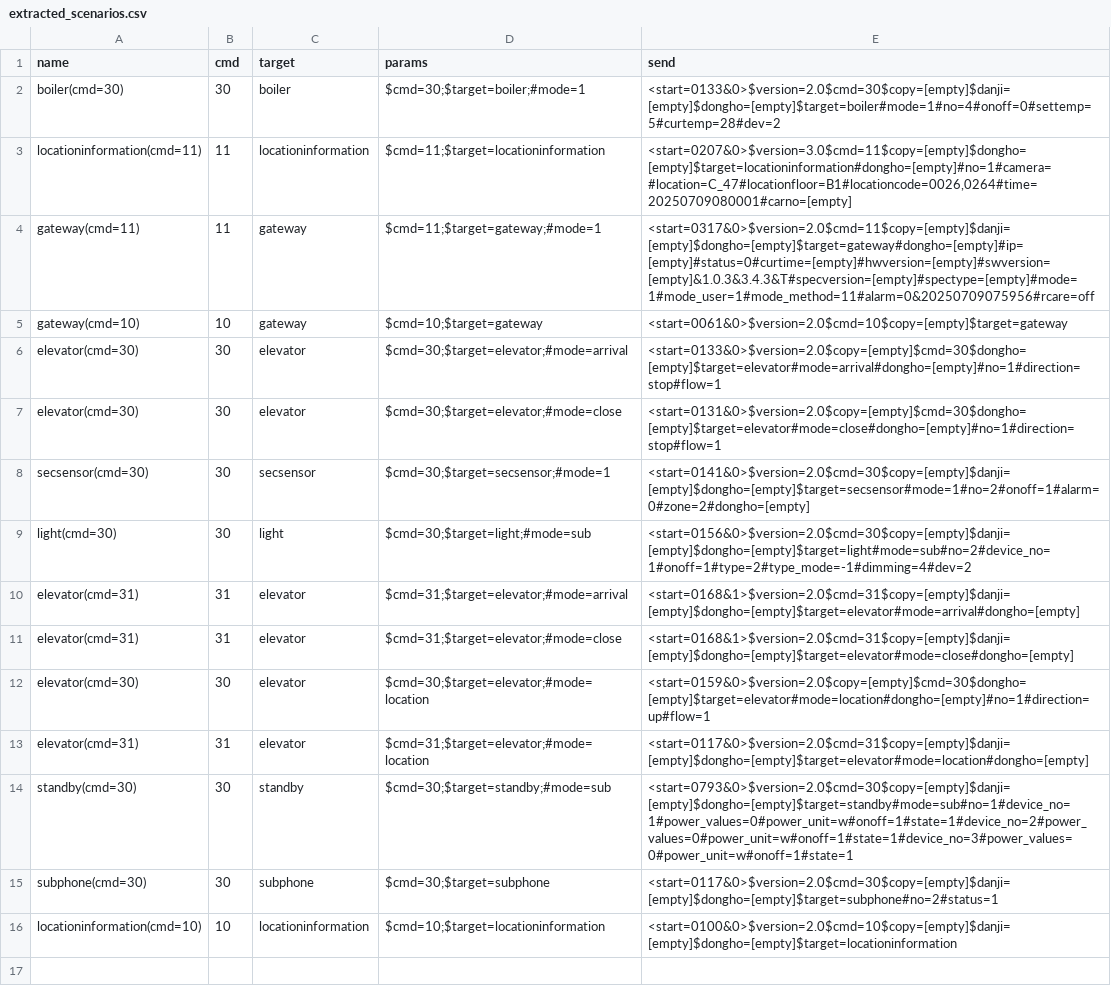
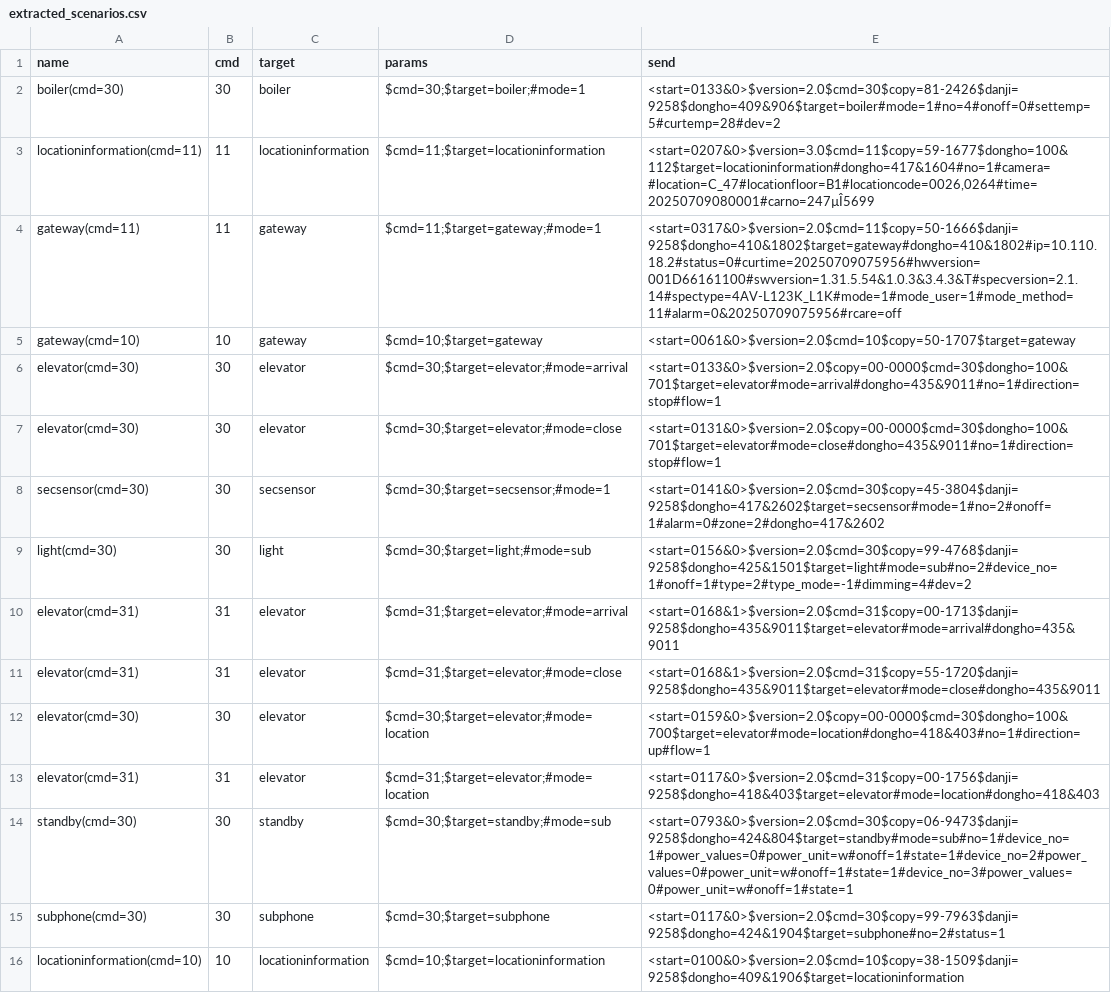
Before and after one commit to jinwoo1004/tcp-validator, a CSV file: scenarios/extracted_scenarios.csv, drawn as a sheet; the diff names each change by its address in the sheet, - before the commit and + after, or states it on an @@ line.

```diff
--- a/scenarios/extracted_scenarios.csv
+++ b/scenarios/extracted_scenarios.csv
-E2 (send): <start=0133&0>$version=2.0$cmd=30$copy=[empty]$danji=[empty]$dongho=[empty]$target=boiler#mode=1#no=4#onoff=0#settemp=5#curtemp=28#dev=2
+E2 (send): <start=0133&0>$version=2.0$cmd=30$copy=81-2426$danji=9258$dongho=409&906$target=boiler#mode=1#no=4#onoff=0#settemp=5#curtemp=28#dev=2
-E3 (send): <start=0207&0>$version=3.0$cmd=11$copy=[empty]$dongho=[empty]$target=locationinformation#dongho=[empty]#no=1#camera=#location=C_47#locationfloor=B1#locationcode=0026,0264#time=20250709080001#carno=[empty]
+E3 (send): <start=0207&0>$version=3.0$cmd=11$copy=59-1677$dongho=100&112$target=locationinformation#dongho=417&1604#no=1#camera=#location=C_47#locationfloor=B1#locationcode=0026,0264#time=20250709080001#carno=247µÎ5699
-E4 (send): <start=0317&0>$version=2.0$cmd=11$copy=[empty]$danji=[empty]$dongho=[empty]$target=gateway#dongho=[empty]#ip=[empty]#status=0#curtime=[empty]#hwversion=[empty]#swversion=[empty]&1.0.3&3.4.3&T#specversion=[empty]#spectype=[empty]#mode=1#mode_user=1#mode_method=11#alarm=0&20250709075956#rcare=off
+E4 (send): <start=0317&0>$version=2.0$cmd=11$copy=50-1666$danji=9258$dongho=410&1802$target=gateway#dongho=410&1802#ip=10.110.18.2#status=0#curtime=20250709075956#hwversion=001D66161100#swversion=1.31.5.54&1.0.3&3.4.3&T#specversion=2.1.14#spectype=4AV-L123K_L1K#mode=1#mode_user=1#mode_method=11#alarm=0&20250709075956#rcare=off
-E5 (send): <start=0061&0>$version=2.0$cmd=10$copy=[empty]$target=gateway
+E5 (send): <start=0061&0>$version=2.0$cmd=10$copy=50-1707$target=gateway
-E6 (send): <start=0133&0>$version=2.0$copy=[empty]$cmd=30$dongho=[empty]$target=elevator#mode=arrival#dongho=[empty]#no=1#direction=stop#flow=1
+E6 (send): <start=0133&0>$version=2.0$copy=00-0000$cmd=30$dongho=100&701$target=elevator#mode=arrival#dongho=435&9011#no=1#direction=stop#flow=1
-E7 (send): <start=0131&0>$version=2.0$copy=[empty]$cmd=30$dongho=[empty]$target=elevator#mode=close#dongho=[empty]#no=1#direction=stop#flow=1
+E7 (send): <start=0131&0>$version=2.0$copy=00-0000$cmd=30$dongho=100&701$target=elevator#mode=close#dongho=435&9011#no=1#direction=stop#flow=1
-E8 (send): <start=0141&0>$version=2.0$cmd=30$copy=[empty]$danji=[empty]$dongho=[empty]$target=secsensor#mode=1#no=2#onoff=1#alarm=0#zone=2#dongho=[empty]
+E8 (send): <start=0141&0>$version=2.0$cmd=30$copy=45-3804$danji=9258$dongho=417&2602$target=secsensor#mode=1#no=2#onoff=1#alarm=0#zone=2#dongho=417&2602
-E9 (send): <start=0156&0>$version=2.0$cmd=30$copy=[empty]$danji=[empty]$dongho=[empty]$target=light#mode=sub#no=2#device_no=1#onoff=1#type=2#type_mode=-1#dimming=4#dev=2
+E9 (send): <start=0156&0>$version=2.0$cmd=30$copy=99-4768$danji=9258$dongho=425&1501$target=light#mode=sub#no=2#device_no=1#onoff=1#type=2#type_mode=-1#dimming=4#dev=2
-E10 (send): <start=0168&1>$version=2.0$cmd=31$copy=[empty]$danji=[empty]$dongho=[empty]$target=elevator#mode=arrival#dongho=[empty]
+E10 (send): <start=0168&1>$version=2.0$cmd=31$copy=00-1713$danji=9258$dongho=435&9011$target=elevator#mode=arrival#dongho=435&9011
-E11 (send): <start=0168&1>$version=2.0$cmd=31$copy=[empty]$danji=[empty]$dongho=[empty]$target=elevator#mode=close#dongho=[empty]
+E11 (send): <start=0168&1>$version=2.0$cmd=31$copy=55-1720$danji=9258$dongho=435&9011$target=elevator#mode=close#dongho=435&9011
-E12 (send): <start=0159&0>$version=2.0$copy=[empty]$cmd=30$dongho=[empty]$target=elevator#mode=location#dongho=[empty]#no=1#direction=up#flow=1
+E12 (send): <start=0159&0>$version=2.0$copy=00-0000$cmd=30$dongho=100&700$target=elevator#mode=location#dongho=418&403#no=1#direction=up#flow=1
-E13 (send): <start=0117&0>$version=2.0$cmd=31$copy=[empty]$danji=[empty]$dongho=[empty]$target=elevator#mode=location#dongho=[empty]
+E13 (send): <start=0117&0>$version=2.0$cmd=31$copy=00-1756$danji=9258$dongho=418&403$target=elevator#mode=location#dongho=418&403
-E14 (send): <start=0793&0>$version=2.0$cmd=30$copy=[empty]$danji=[empty]$dongho=[empty]$target=standby#mode=sub#no=1#device_no=1#power_values=0#power_unit=w#onoff=1#state=1#device_no=2#power_values=0#power_unit=w#onoff=1#state=1#device_no=3#power_values=0#power_unit=w#onoff=1#state=1
+E14 (send): <start=0793&0>$version=2.0$cmd=30$copy=06-9473$danji=9258$dongho=424&804$target=standby#mode=sub#no=1#device_no=1#power_values=0#power_unit=w#onoff=1#state=1#device_no=2#power_values=0#power_unit=w#onoff=1#state=1#device_no=3#power_values=0#power_unit=w#onoff=1#state=1
-E15 (send): <start=0117&0>$version=2.0$cmd=30$copy=[empty]$danji=[empty]$dongho=[empty]$target=subphone#no=2#status=1
+E15 (send): <start=0117&0>$version=2.0$cmd=30$copy=99-7963$danji=9258$dongho=424&1904$target=subphone#no=2#status=1
-E16 (send): <start=0100&0>$version=2.0$cmd=10$copy=[empty]$danji=[empty]$dongho=[empty]$target=locationinformation
+E16 (send): <start=0100&0>$version=2.0$cmd=10$copy=38-1509$danji=9258$dongho=409&1906$target=locationinformation
```
Also changed, not shown: 7 other files.
